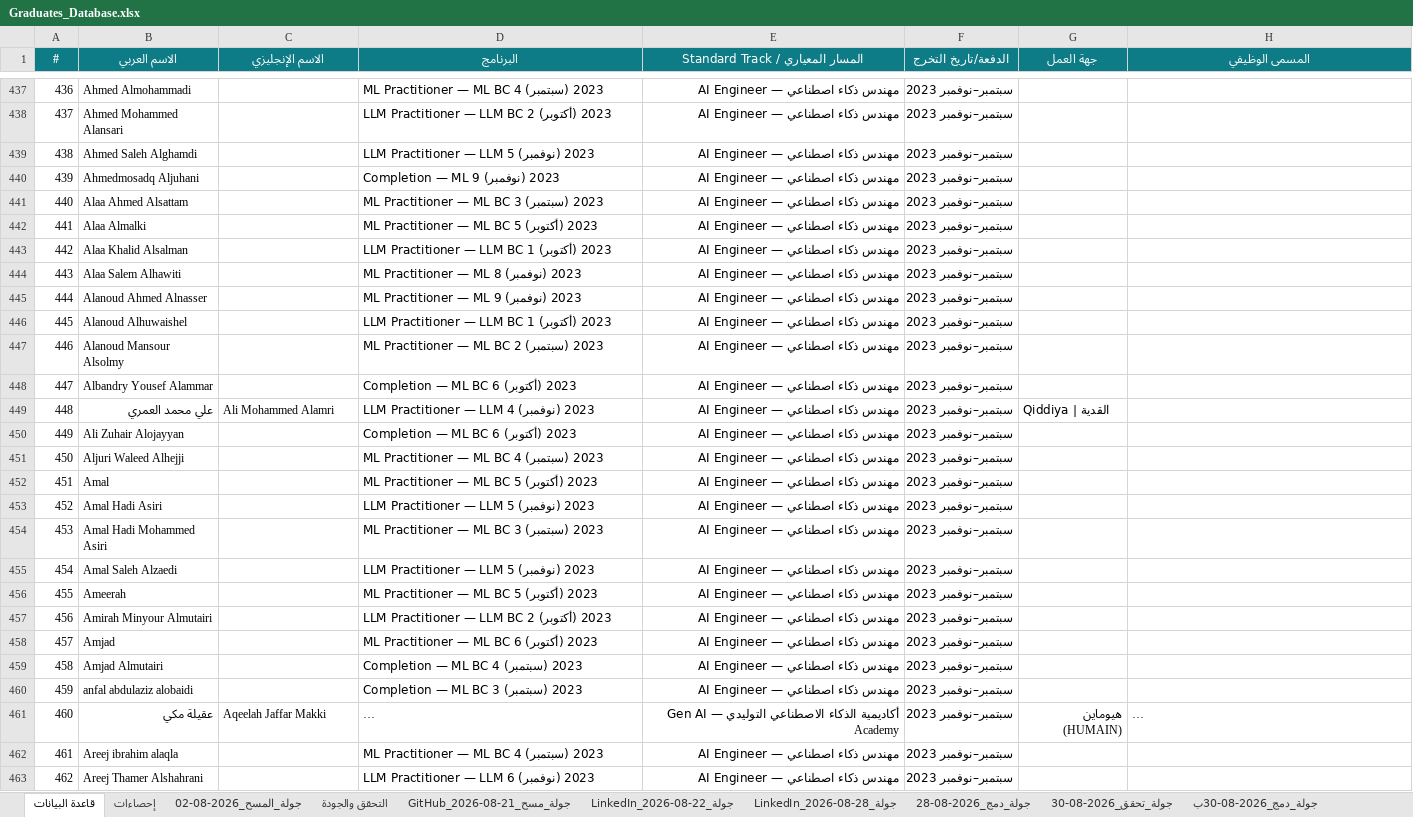
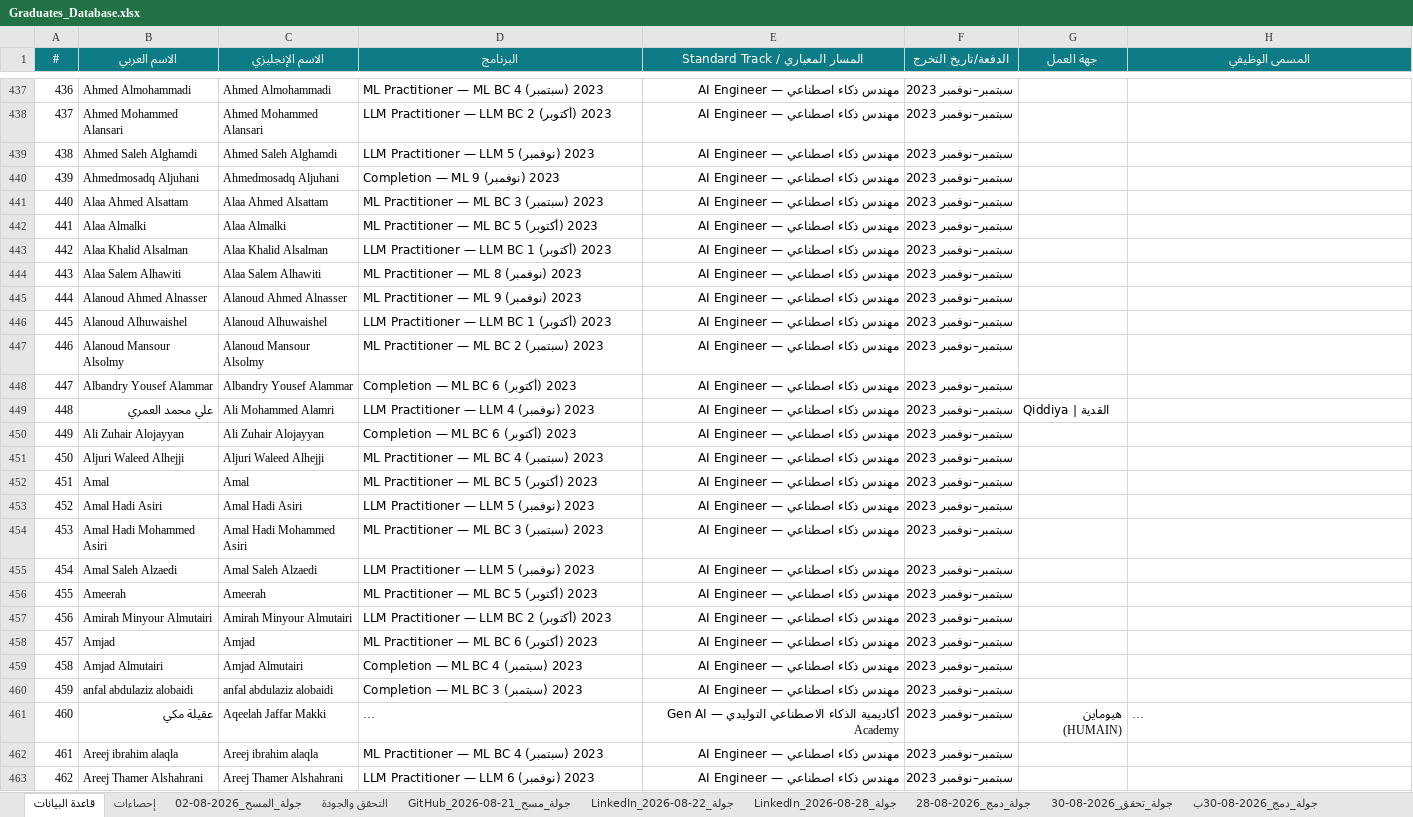
Before and after one commit to malenezi/malenezi, an Excel workbook: Academy/Graduates/Graduates_Database.xlsx, sheet قاعدة البيانات, drawn as a sheet; only a part is shown, gaps mark what is left out; long unchanged cells end in …; values as stored, in another font and other column widths than the file's, no borders; the diff covers the shown part only; the diff names each change by its address in the sheet, - before the commit and + after, or states it on an @@ line.

```diff
--- a/Academy/Graduates/Graduates_Database.xlsx (sheet قاعدة البيانات)
+++ b/Academy/Graduates/Graduates_Database.xlsx (sheet قاعدة البيانات)
-C437 (الاسم الإنجليزي): (empty)
+C437 (الاسم الإنجليزي): Ahmed Almohammadi
-C438 (الاسم الإنجليزي): (empty)
+C438 (الاسم الإنجليزي): Ahmed Mohammed Alansari
-C439 (الاسم الإنجليزي): (empty)
+C439 (الاسم الإنجليزي): Ahmed Saleh Alghamdi
-C440 (الاسم الإنجليزي): (empty)
+C440 (الاسم الإنجليزي): Ahmedmosadq Aljuhani
-C441 (الاسم الإنجليزي): (empty)
+C441 (الاسم الإنجليزي): Alaa Ahmed Alsattam
-C442 (الاسم الإنجليزي): (empty)
+C442 (الاسم الإنجليزي): Alaa Almalki
-C443 (الاسم الإنجليزي): (empty)
+C443 (الاسم الإنجليزي): Alaa Khalid Alsalman
-C444 (الاسم الإنجليزي): (empty)
+C444 (الاسم الإنجليزي): Alaa Salem Alhawiti
-C445 (الاسم الإنجليزي): (empty)
+C445 (الاسم الإنجليزي): Alanoud Ahmed Alnasser
-C446 (الاسم الإنجليزي): (empty)
+C446 (الاسم الإنجليزي): Alanoud Alhuwaishel
-C447 (الاسم الإنجليزي): (empty)
+C447 (الاسم الإنجليزي): Alanoud Mansour Alsolmy
-C448 (الاسم الإنجليزي): (empty)
+C448 (الاسم الإنجليزي): Albandry Yousef Alammar
-C450 (الاسم الإنجليزي): (empty)
+C450 (الاسم الإنجليزي): Ali Zuhair Alojayyan
-C451 (الاسم الإنجليزي): (empty)
+C451 (الاسم الإنجليزي): Aljuri Waleed Alhejji
-C452 (الاسم الإنجليزي): (empty)
+C452 (الاسم الإنجليزي): Amal
-C453 (الاسم الإنجليزي): (empty)
+C453 (الاسم الإنجليزي): Amal Hadi Asiri
-C454 (الاسم الإنجليزي): (empty)
+C454 (الاسم الإنجليزي): Amal Hadi Mohammed Asiri
-C455 (الاسم الإنجليزي): (empty)
+C455 (الاسم الإنجليزي): Amal Saleh Alzaedi
-C456 (الاسم الإنجليزي): (empty)
+C456 (الاسم الإنجليزي): Ameerah
-C457 (الاسم الإنجليزي): (empty)
+C457 (الاسم الإنجليزي): Amirah Minyour Almutairi
-C458 (الاسم الإنجليزي): (empty)
+C458 (الاسم الإنجليزي): Amjad
-C459 (الاسم الإنجليزي): (empty)
+C459 (الاسم الإنجليزي): Amjad Almutairi
-C460 (الاسم الإنجليزي): (empty)
+C460 (الاسم الإنجليزي): anfal abdulaziz alobaidi
-C462 (الاسم الإنجليزي): (empty)
+C462 (الاسم الإنجليزي): Areej ibrahim alaqla
-C463 (الاسم الإنجليزي): (empty)
+C463 (الاسم الإنجليزي): Areej Thamer Alshahrani
```
Also changed, not shown: 9 added rows and 442 edited cells elsewhere in this sheet, sheet إحصاءات, 28 other files.
